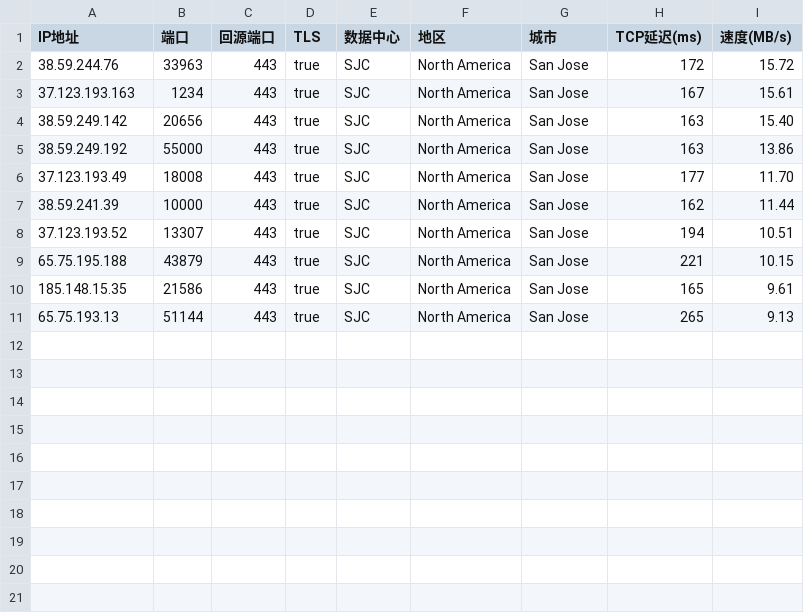
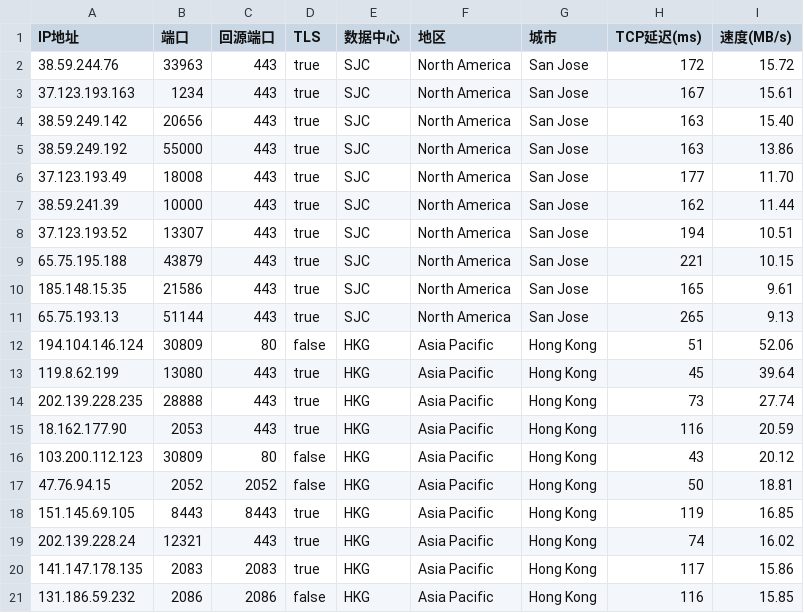
Before and after one commit to weitian8/RM-AX6000-OP, a CSV file: custom/redmi_ax6000/hanwckf/SJC.csv, drawn as a sheet; the diff names each change by its address in the sheet, - before the commit and + after, or states it on an @@ line.

Commit message:
Add files via upload

```diff
--- a/custom/redmi_ax6000/hanwckf/SJC.csv
+++ b/custom/redmi_ax6000/hanwckf/SJC.csv
+row 12: 194.104.146.124 | 30809 | 80 | false | HKG | Asia Pacific | Hong Kong | 51 | 52.06
+row 13: 119.8.62.199 | 13080 | 443 | true | HKG | Asia Pacific | Hong Kong | 45 | 39.64
+row 14: 202.139.228.235 | 28888 | 443 | true | HKG | Asia Pacific | Hong Kong | 73 | 27.74
+row 15: 18.162.177.90 | 2053 | 443 | true | HKG | Asia Pacific | Hong Kong | 116 | 20.59
+row 16: 103.200.112.123 | 30809 | 80 | false | HKG | Asia Pacific | Hong Kong | 43 | 20.12
+row 17: 47.76.94.15 | 2052 | 2052 | false | HKG | Asia Pacific | Hong Kong | 50 | 18.81
+row 18: 151.145.69.105 | 8443 | 8443 | true | HKG | Asia Pacific | Hong Kong | 119 | 16.85
+row 19: 202.139.228.24 | 12321 | 443 | true | HKG | Asia Pacific | Hong Kong | 74 | 16.02
+row 20: 141.147.178.135 | 2083 | 2083 | true | HKG | Asia Pacific | Hong Kong | 117 | 15.86
+row 21: 131.186.59.232 | 2086 | 2086 | false | HKG | Asia Pacific | Hong Kong | 116 | 15.85
```
